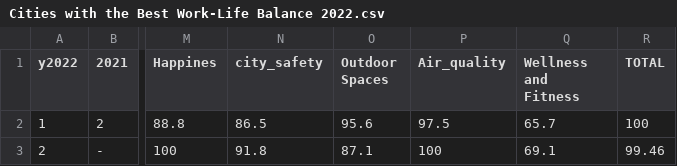
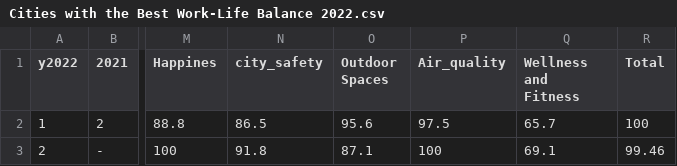
Before and after one commit to patilniranjan628/F21DV, a CSV file: .github/workflows/Cities with the Best Work-Life Balance 2022.csv, drawn as a sheet; only a part is shown, gaps mark what is left out; the diff names each change by its address in the sheet, - before the commit and + after, or states it on an @@ line.

Commit message:
Update Cities with the Best Work-Life Balance 2022.csv

```diff
--- a/.github/workflows/Cities with the Best Work-Life Balance 2022.csv
+++ b/.github/workflows/Cities with the Best Work-Life Balance 2022.csv
-R1: TOTAL
+R1: Total
```
